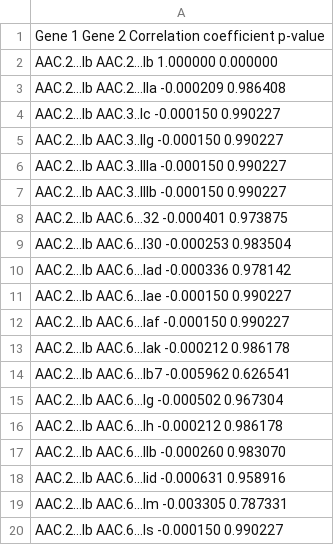
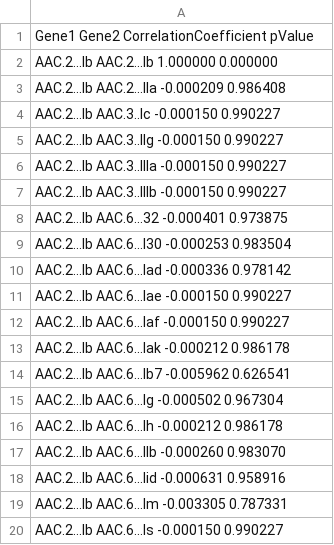
Before and after one commit to iddiiizzzz/Exjobb, a TSV file: test_files/test_gene_correlation_results.tsv, drawn as a sheet.

```diff
--- a/test_files/test_gene_correlation_results.tsv
+++ b/test_files/test_gene_correlation_results.tsv
@@ -1,2 +1,2 @@
-Gene 1  Gene 2  Correlation coefficient p-value
+Gene1  Gene2  CorrelationCoefficient pValue
 AAC.2...Ib      AAC.2...Ib      1.000000        0.000000
```
Also changed, not shown: 4 other files.
